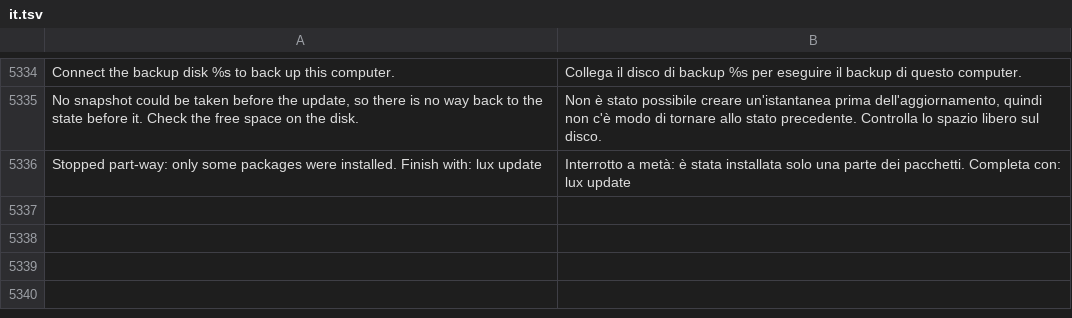
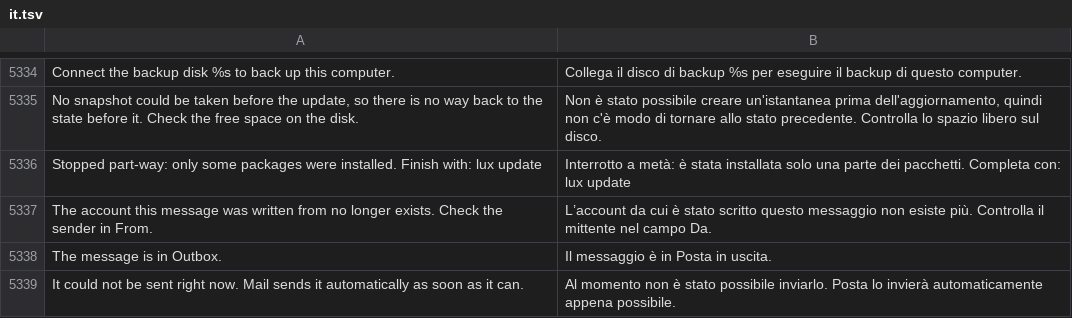
Before and after one commit to luxopes/LuxOS-Arch, a TSV file: packages/luxos-i18n/files/it.tsv, drawn as a sheet; only a part is shown, gaps mark what is left out.

```diff
--- a/packages/luxos-i18n/files/it.tsv
+++ b/packages/luxos-i18n/files/it.tsv
@@ -5336 +5336,4 @@ No snapshot could be taken before the update, so there is no way back to the sta
 Stopped part-way: only some packages were installed. Finish with: lux update	Interrotto a metà: è stata installata solo una parte dei pacchetti. Completa con: lux update
+The account this message was written from no longer exists. Check the sender in From.	L’account da cui è stato scritto questo messaggio non esiste più. Controlla il mittente nel campo Da.
+The message is in Outbox.	Il messaggio è in Posta in uscita.
+It could not be sent right now. Mail sends it automatically as soon as it can.	Al momento non è stato possibile inviarlo. Posta lo invierà automaticamente appena possibile.
```
Also changed, not shown: packages/luxos-i18n/files/de.tsv, packages/luxos-i18n/files/fr.tsv, 27 other files.
